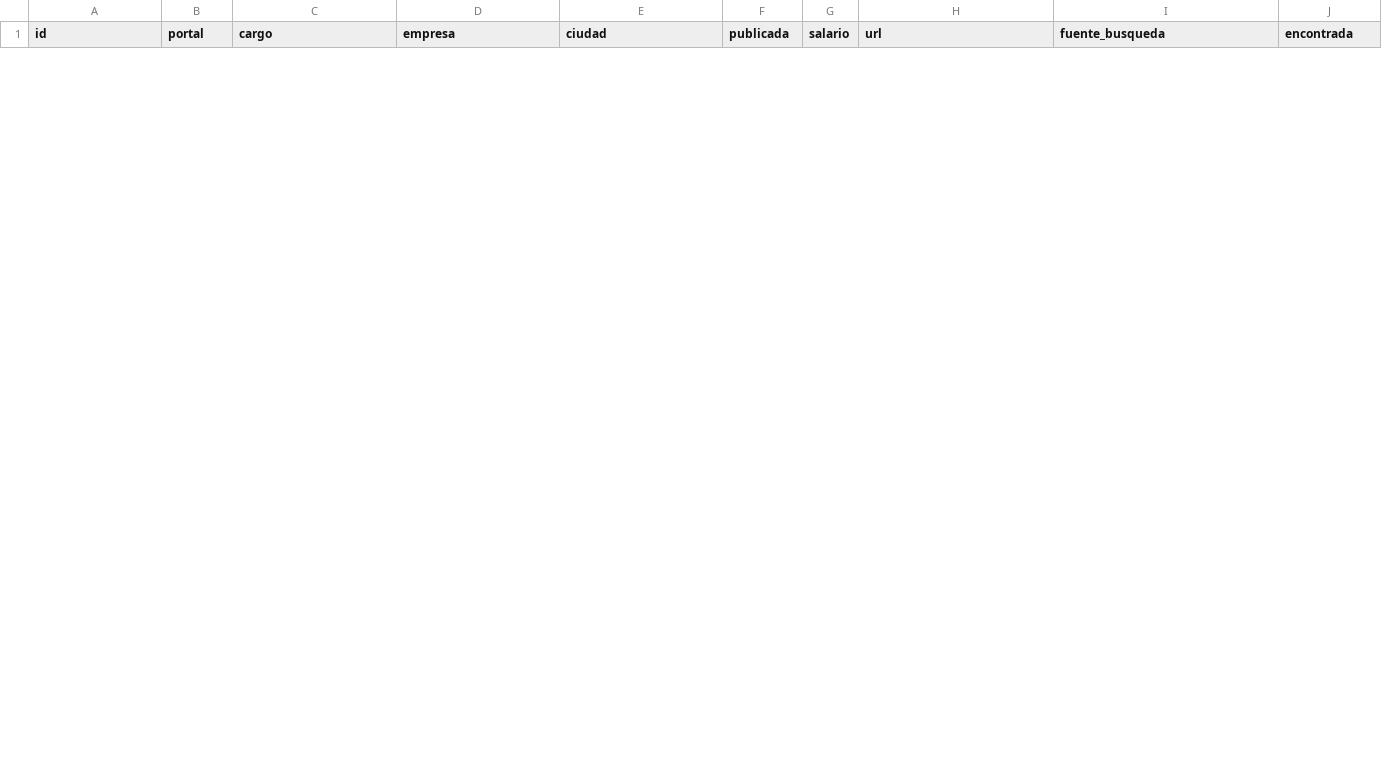
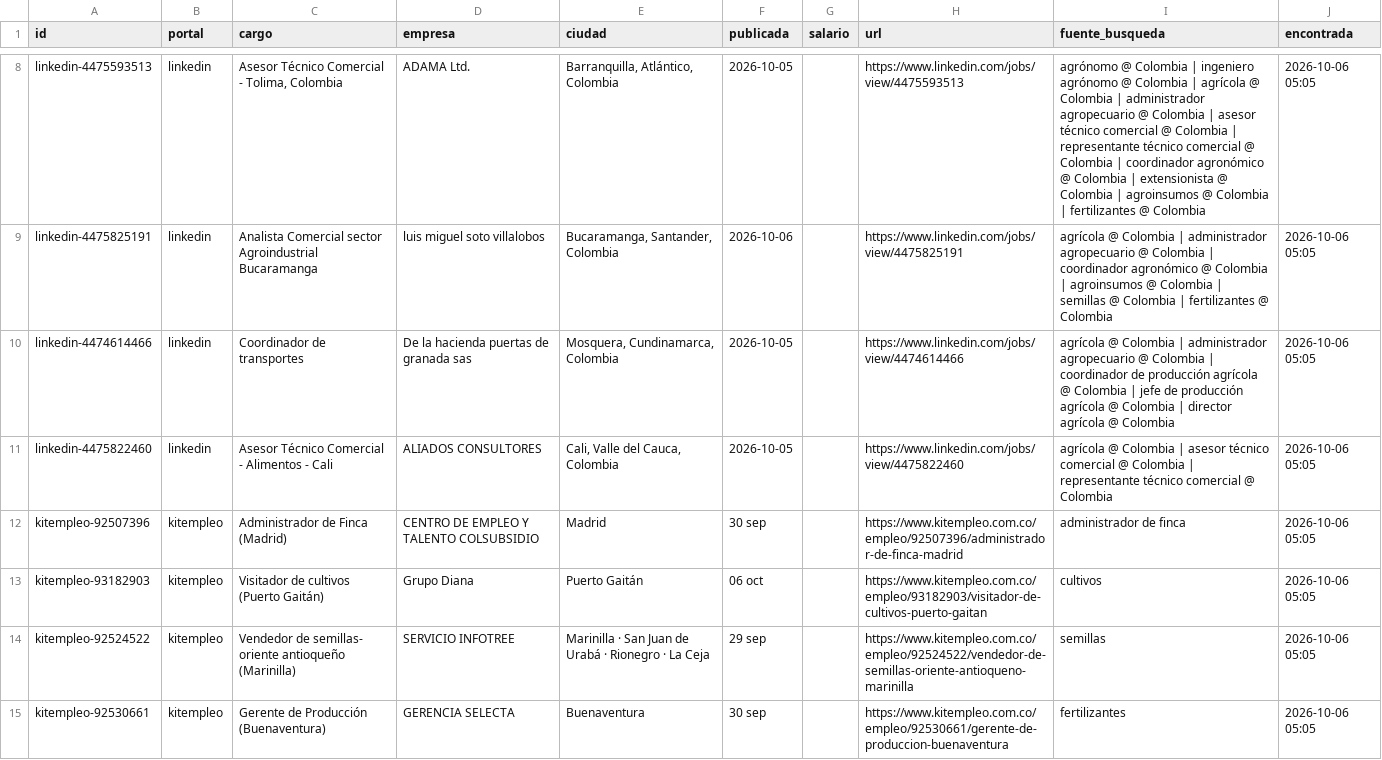
Before and after one commit to vargas9504/vacantes-agro-robot, a CSV file: data/nuevas.csv, drawn as a sheet; only a part is shown, gaps mark what is left out; the diff covers the shown part only.

```diff
--- a/data/nuevas.csv
+++ b/data/nuevas.csv
@@ -0,0 +8,8 @@
+linkedin-4475593513,linkedin,"Asesor Técnico Comercial - Tolima, Colombia",ADAMA Ltd.,"Barranquilla, Atlántico, Colombia",2026-10-05,,https://www.linkedin.com/jobs/view/4475593513,agrónomo @ Colombia | ingeniero agrónomo @ Colombia | agrícola @ Colombia | administrador agropecuario @ Colombia | asesor técnico comercial @ Colombia | representante técnico comercial @ Colombia | coordinador agronómico @ Colombia | extensionista @ Colombia | agroinsumos @ Colombia | fertilizantes @ Colombia,2026-10-06 05:05
+linkedin-4475825191,linkedin,Analista Comercial sector Agroindustrial Bucaramanga,luis miguel soto villalobos,"Bucaramanga, Santander, Colombia",2026-10-06,,https://www.linkedin.com/jobs/view/4475825191,agrícola @ Colombia | administrador agropecuario @ Colombia | coordinador agronómico @ Colombia | agroinsumos @ Colombia | semillas @ Colombia | fertilizantes @ Colombia,2026-10-06 05:05
+linkedin-4474614466,linkedin,Coordinador de transportes,De la hacienda puertas de granada sas,"Mosquera, Cundinamarca, Colombia",2026-10-05,,https://www.linkedin.com/jobs/view/4474614466,agrícola @ Colombia | administrador agropecuario @ Colombia | coordinador de producción agrícola @ Colombia | jefe de producción agrícola @ Colombia | director agrícola @ Colombia,2026-10-06 05:05
+linkedin-4475822460,linkedin,Asesor Técnico Comercial - Alimentos - Cali,ALIADOS CONSULTORES,"Cali, Valle del Cauca, Colombia",2026-10-05,,https://www.linkedin.com/jobs/view/4475822460,agrícola @ Colombia | asesor técnico comercial @ Colombia | representante técnico comercial @ Colombia,2026-10-06 05:05
+kitempleo-92507396,kitempleo,Administrador de Finca (Madrid),CENTRO DE EMPLEO Y TALENTO COLSUBSIDIO,Madrid,30 sep,,https://www.kitempleo.com.co/empleo/92507396/administrador-de-finca-madrid,administrador de finca,2026-10-06 05:05
+kitempleo-93182903,kitempleo,Visitador de cultivos (Puerto Gaitán),Grupo Diana,Puerto Gaitán,06 oct,,https://www.kitempleo.com.co/empleo/93182903/visitador-de-cultivos-puerto-gaitan,cultivos,2026-10-06 05:05
+kitempleo-92524522,kitempleo,Vendedor de semillas- oriente antioqueño (Marinilla),SERVICIO INFOTREE,Marinilla · San Juan de Urabá · Rionegro · La Ceja,29 sep,,https://www.kitempleo.com.co/empleo/92524522/vendedor-de-semillas-oriente-antioqueno-marinilla,semillas,2026-10-06 05:05
+kitempleo-92530661,kitempleo,Gerente de Producción (Buenaventura),GERENCIA SELECTA,Buenaventura,30 sep,,https://www.kitempleo.com.co/empleo/92530661/gerente-de-produccion-buenaventura,fertilizantes,2026-10-06 05:05
```
Also changed, not shown: 6 added rows and 1 removed row elsewhere in this file, data/historial.csv, 6 other files.
